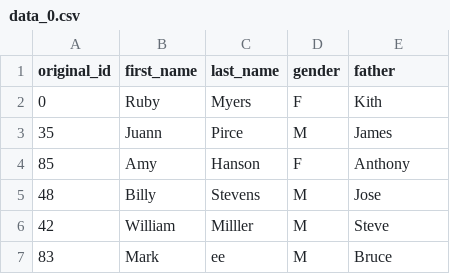
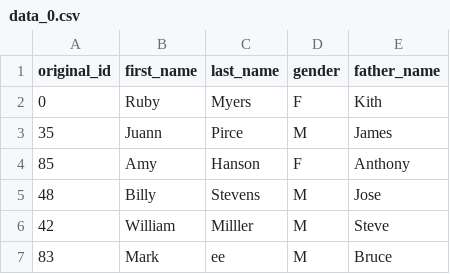
Before and after one commit to KirovVerst/qlink, a CSV file: data/mockaroo/ready/100/data_0.csv, drawn as a sheet; only a part is shown.

```diff
--- a/data/mockaroo/ready/100/data_0.csv
+++ b/data/mockaroo/ready/100/data_0.csv
@@ -1,2 +1,2 @@
-original_id,first_name,last_name,gender,father
+original_id,first_name,last_name,gender,father_name
 0,Ruby,Myers,F,Kith
```
Also changed, not shown: 6 other files.
